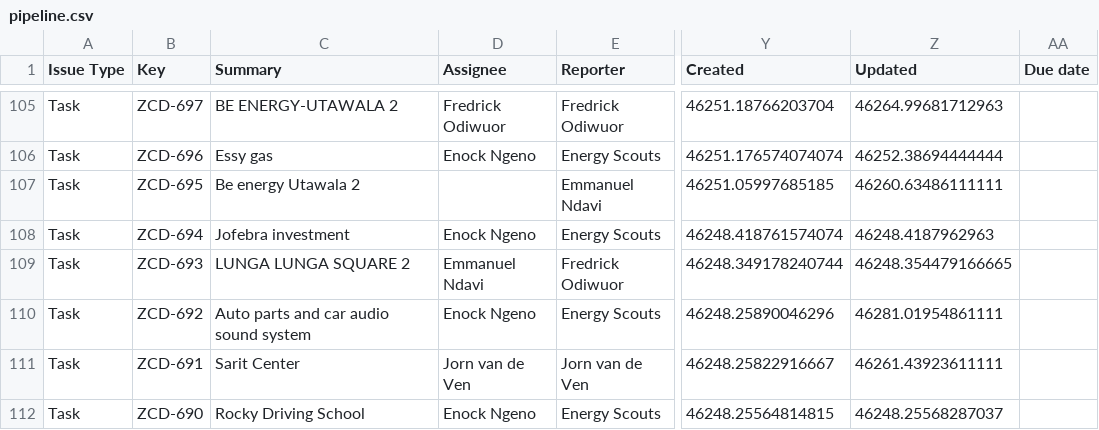
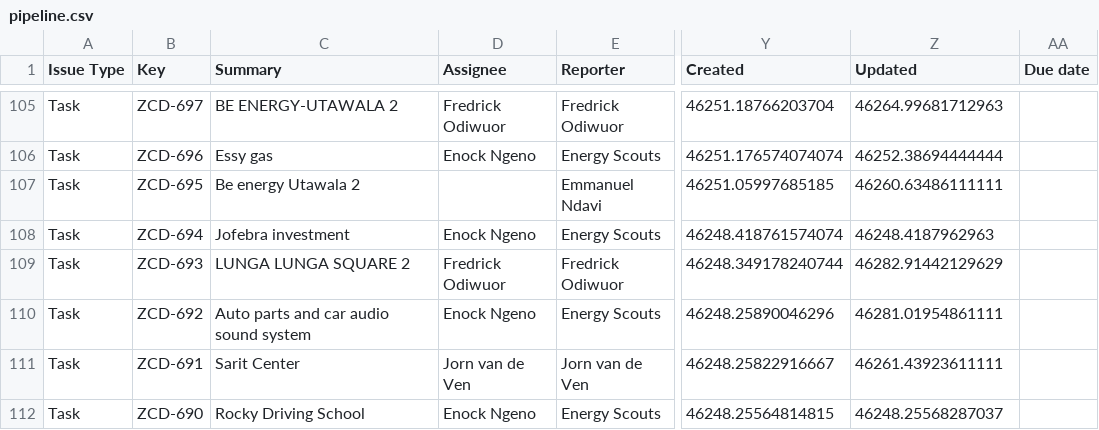
Before and after one commit to keithkinuthiakamauzeno/Network-Overview-Dashboard, a CSV file: data/pipeline.csv, drawn as a sheet; only a part is shown, gaps mark what is left out; the diff covers the shown part only; the diff names each change by its address in the sheet, - before the commit and + after, or states it on an @@ line.

```diff
--- a/data/pipeline.csv
+++ b/data/pipeline.csv
-D109 (Assignee): Emmanuel Ndavi
+D109 (Assignee): Fredrick Odiwuor
-Z109 (Updated): 46248.354479166665
+Z109 (Updated): 46282.91442129629
```
Also changed, not shown: 30 edited cells elsewhere in this file.
